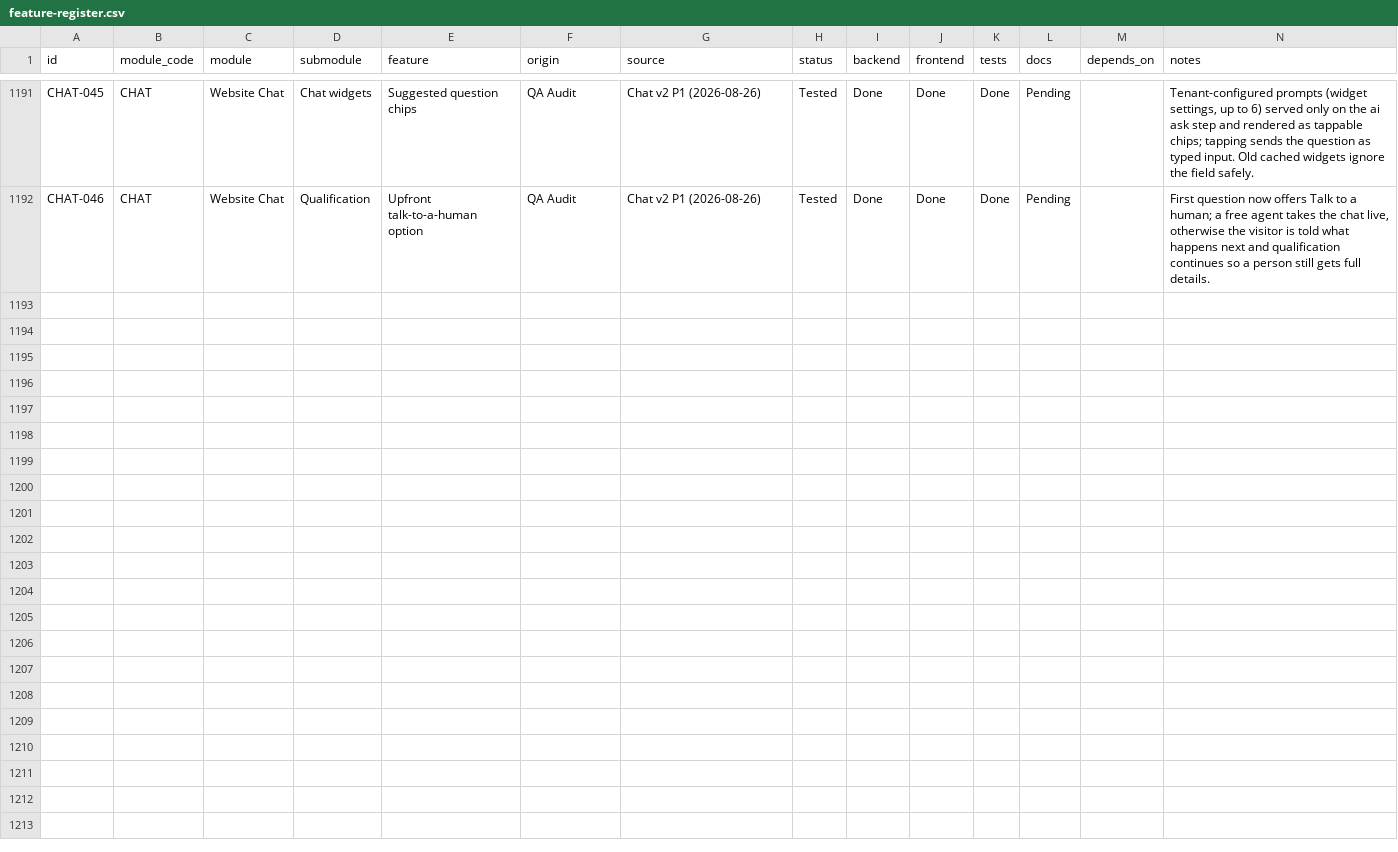
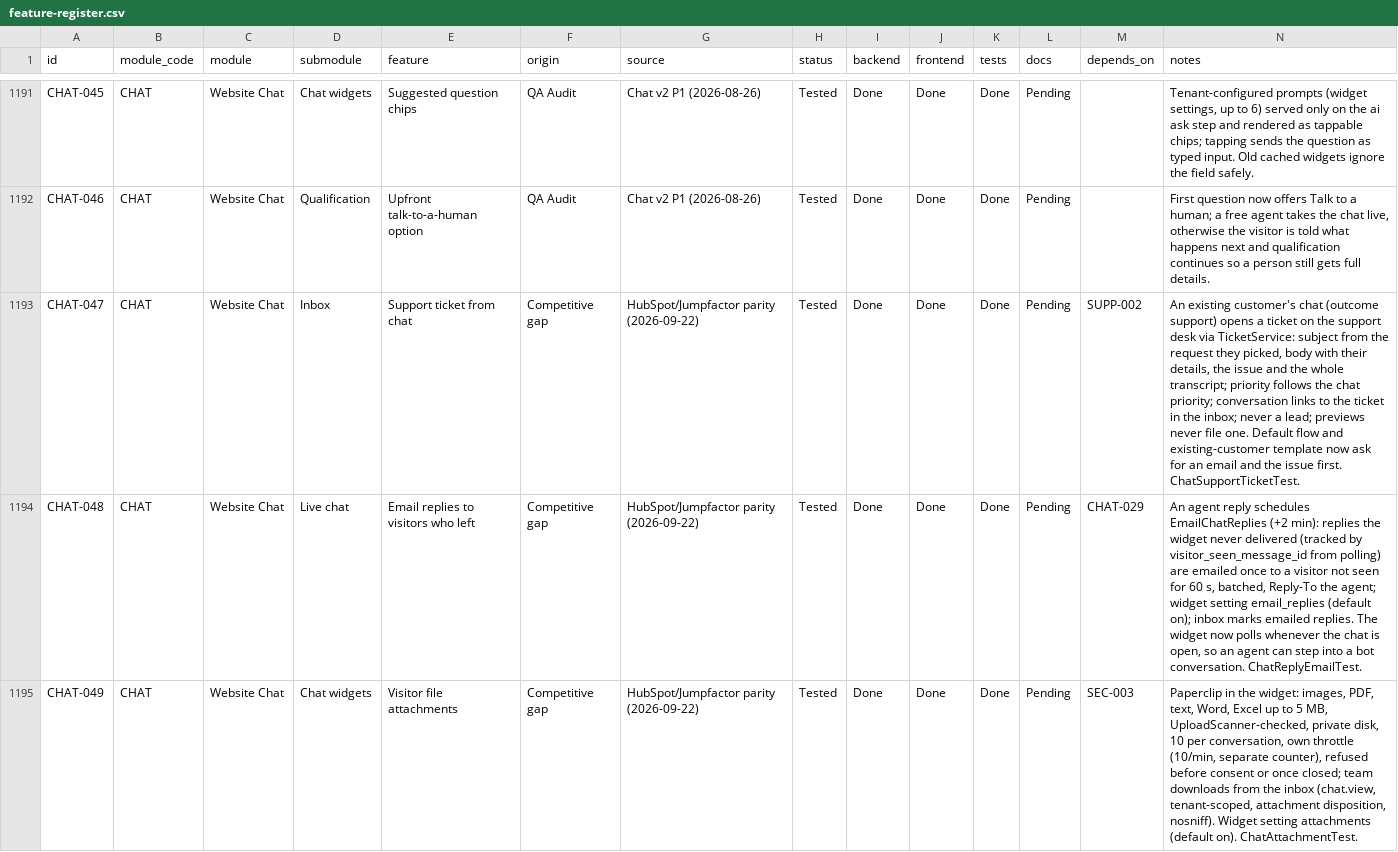
Before and after one commit to TechPioDev/piotrack, a CSV file: docs/register/feature-register.csv, drawn as a sheet; only a part is shown, gaps mark what is left out; the diff covers the shown part only.

```diff
--- a/docs/register/feature-register.csv
+++ b/docs/register/feature-register.csv
@@ -1192 +1192,4 @@ CHAT-045,CHAT,Website Chat,Chat widgets,Suggested question chips,QA Audit,Chat v
 CHAT-046,CHAT,Website Chat,Qualification,Upfront talk-to-a-human option,QA Audit,Chat v2 P1 (2026-08-26),Tested,Done,Done,Done,Pending,,"First question now offers Talk to a human; a free agent takes the chat live, otherwise the visitor is told what happens next and qualification continues so a person still gets full details."
+CHAT-047,CHAT,Website Chat,Inbox,Support ticket from chat,Competitive gap,HubSpot/Jumpfactor parity (2026-09-22),Tested,Done,Done,Done,Pending,SUPP-002,"An existing customer's chat (outcome support) opens a ticket on the support desk via TicketService: subject from the request they picked, body with their details, the issue and the whole transcript; priority follows the chat priority; conversation links to the ticket in the inbox; never a lead; previews never file one. Default flow and existing-customer template now ask for an email and the issue first. ChatSupportTicketTest."
+CHAT-048,CHAT,Website Chat,Live chat,Email replies to visitors who left,Competitive gap,HubSpot/Jumpfactor parity (2026-09-22),Tested,Done,Done,Done,Pending,CHAT-029,"An agent reply schedules EmailChatReplies (+2 min): replies the widget never delivered (tracked by visitor_seen_message_id from polling) are emailed once to a visitor not seen for 60 s, batched, Reply-To the agent; widget setting email_replies (default on); inbox marks emailed replies. The widget now polls whenever the chat is open, so an agent can step into a bot conversation. ChatReplyEmailTest."
+CHAT-049,CHAT,Website Chat,Chat widgets,Visitor file attachments,Competitive gap,HubSpot/Jumpfactor parity (2026-09-22),Tested,Done,Done,Done,Pending,SEC-003,"Paperclip in the widget: images, PDF, text, Word, Excel up to 5 MB, UploadScanner-checked, private disk, 10 per conversation, own throttle (10/min, separate counter), refused before consent or once closed; team downloads from the inbox (chat.view, tenant-scoped, attachment disposition, nosniff). Widget setting attachments (default on). ChatAttachmentTest."
```
Also changed, not shown: 2 added rows elsewhere in this file, 23 other files.
